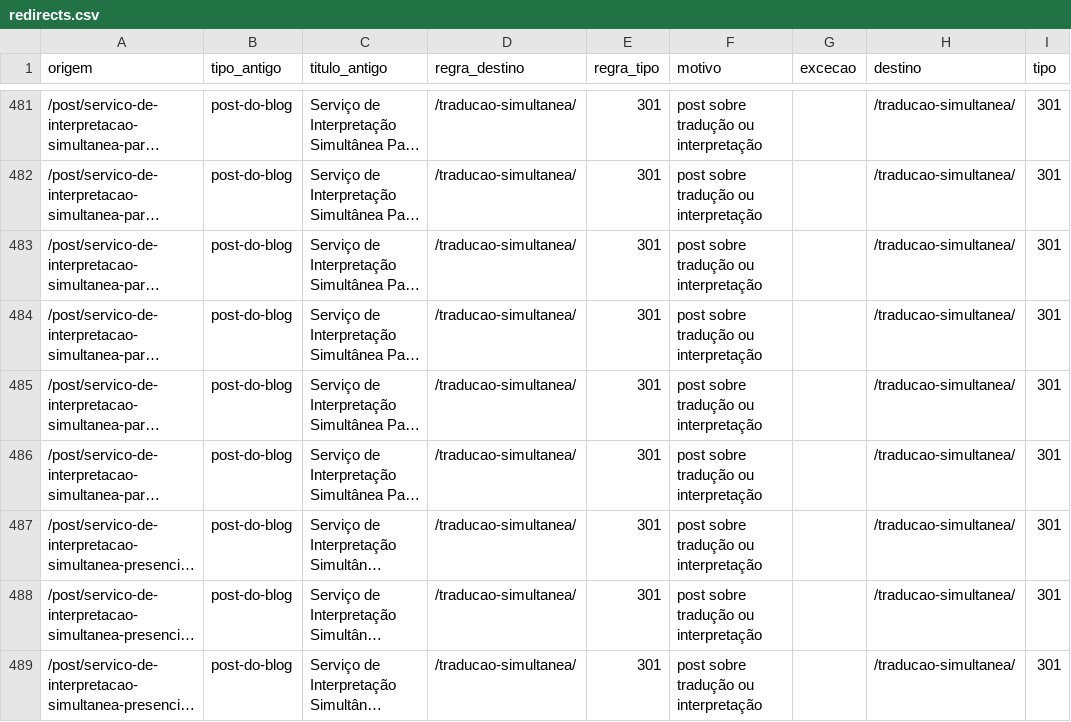
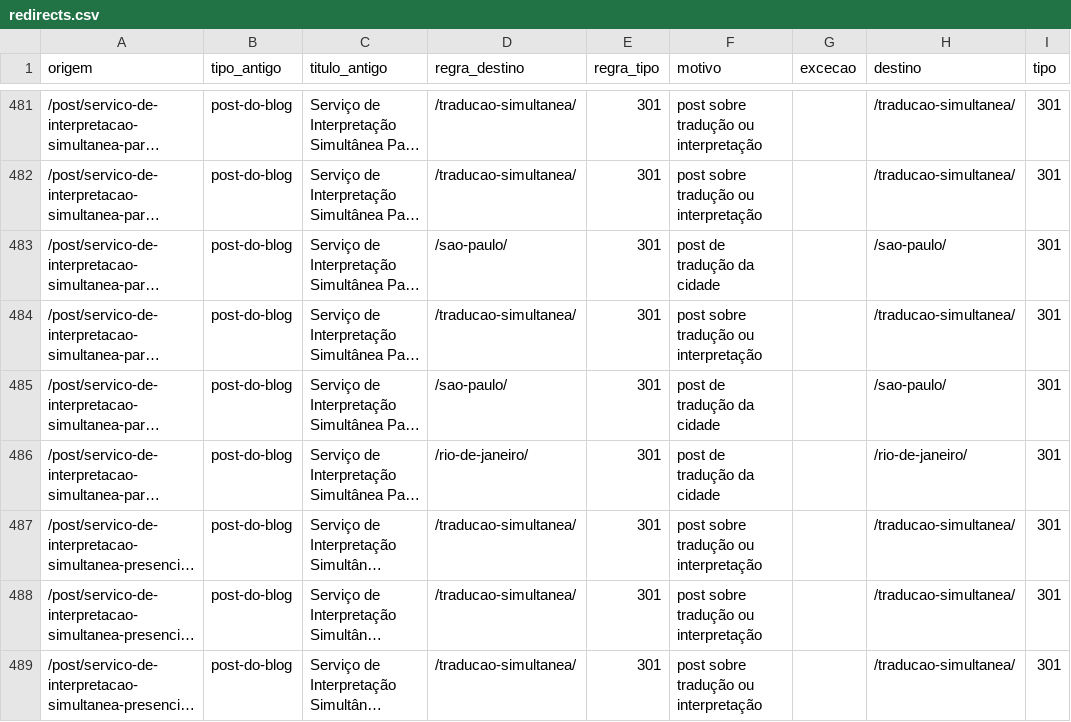
Before and after one commit to maxcanoas/9vee-site, a CSV file: docs/redirects.csv, drawn as a sheet; only a part is shown, gaps mark what is left out; long unchanged cells end in …; the diff covers the shown part only; the diff names each change by its address in the sheet, - before the commit and + after, or states it on an @@ line.

```diff
--- a/docs/redirects.csv
+++ b/docs/redirects.csv
-D483 (regra_destino): /traducao-simultanea/
+D483 (regra_destino): /sao-paulo/
-F483 (motivo): post sobre tradução ou interpretação
+F483 (motivo): post de tradução da cidade
-H483 (destino): /traducao-simultanea/
+H483 (destino): /sao-paulo/
-D485 (regra_destino): /traducao-simultanea/
+D485 (regra_destino): /sao-paulo/
-F485:F486 (motivo): post sobre tradução ou interpretação
+F485:F486 (motivo): post de tradução da cidade
-H485 (destino): /traducao-simultanea/
+H485 (destino): /sao-paulo/
-D486 (regra_destino): /traducao-simultanea/
+D486 (regra_destino): /rio-de-janeiro/
-H486 (destino): /traducao-simultanea/
+H486 (destino): /rio-de-janeiro/
```
Also changed, not shown: 33 edited cells elsewhere in this file, 10 other files.
